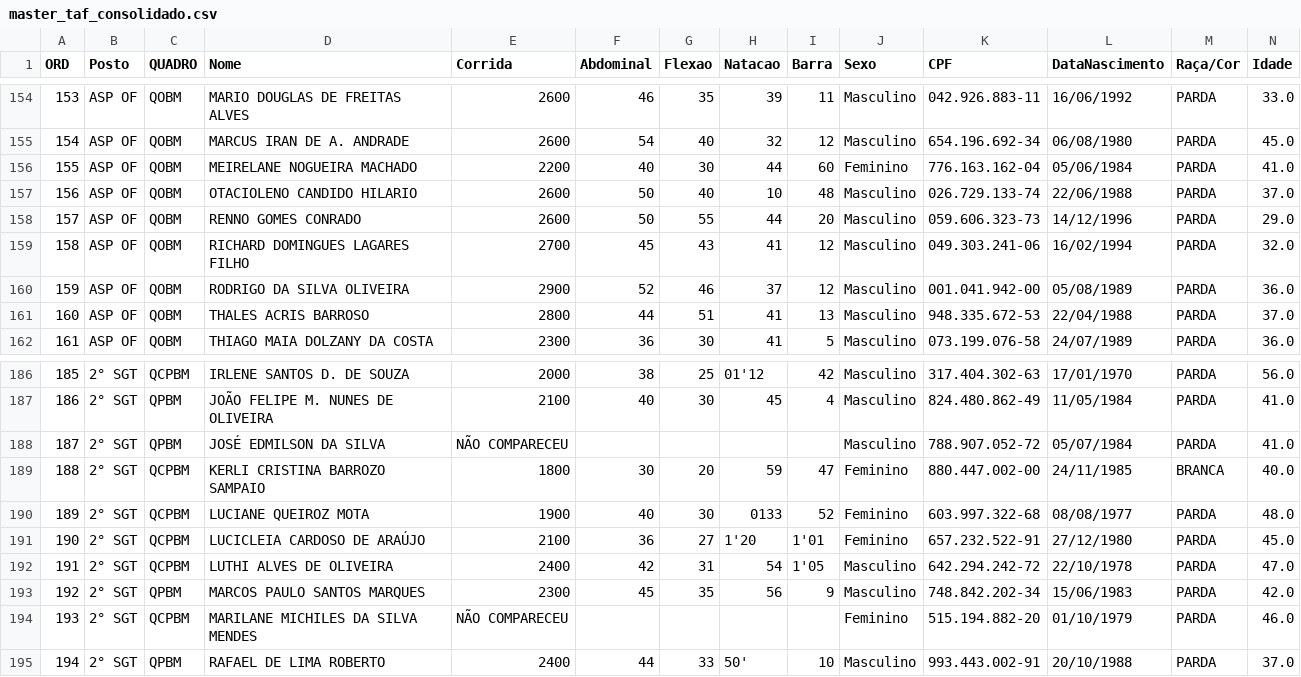
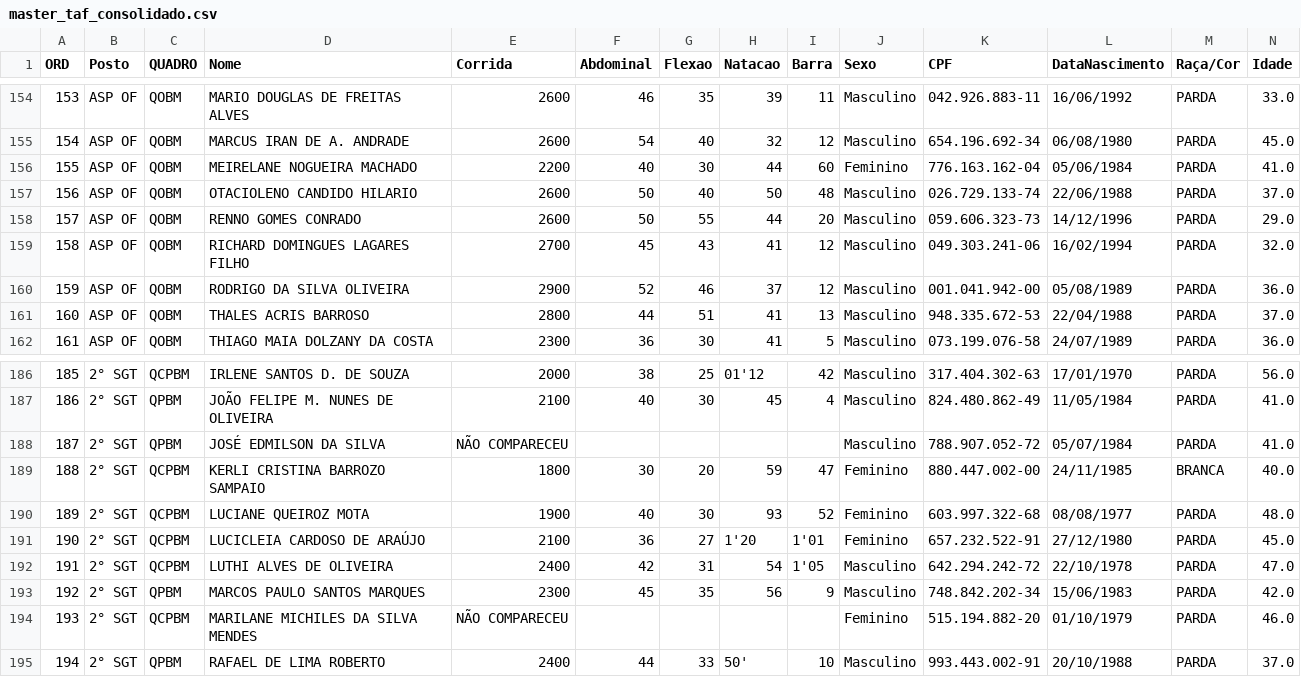
Before and after one commit to AllanCardosoDev/TAFCBMAM, a CSV file: data/master_taf_consolidado.csv, drawn as a sheet; only a part is shown, gaps mark what is left out.

```diff
--- a/data/master_taf_consolidado.csv
+++ b/data/master_taf_consolidado.csv
@@ -156,3 +156,3 @@ ORD,Posto,QUADRO,Nome,Corrida,Abdominal,Flexao,Natacao,Barra,Sexo,CPF,DataNascim
 155,ASP OF,QOBM,MEIRELANE NOGUEIRA MACHADO,2200,40,30,44,60,Feminino,776.163.162-04,05/06/1984,PARDA,41.0
-156,ASP OF,QOBM,OTACIOLENO CANDIDO HILARIO,2600,50,40,10,48,Masculino,026.729.133-74,22/06/1988,PARDA,37.0
+156,ASP OF,QOBM,OTACIOLENO CANDIDO HILARIO,2600,50,40,50,48,Masculino,026.729.133-74,22/06/1988,PARDA,37.0
 157,ASP OF,QOBM,RENNO GOMES CONRADO,2600,50,55,44,20,Masculino,059.606.323-73,14/12/1996,PARDA,29.0
@@ -189,3 +189,3 @@ ORD,Posto,QUADRO,Nome,Corrida,Abdominal,Flexao,Natacao,Barra,Sexo,CPF,DataNascim
 188,2° SGT,QCPBM,KERLI CRISTINA BARROZO SAMPAIO,1800,30,20,59,47,Feminino,880.447.002-00,24/11/1985,BRANCA,40.0
-189,2° SGT,QCPBM,LUCIANE QUEIROZ MOTA,1900,40,30,0133,52,Feminino,603.997.322-68,08/08/1977,PARDA,48.0
+189,2° SGT,QCPBM,LUCIANE QUEIROZ MOTA,1900,40,30,93,52,Feminino,603.997.322-68,08/08/1977,PARDA,48.0
 190,2° SGT,QCPBM,LUCICLEIA CARDOSO DE ARAÚJO,2100,36,27,1'20,1'01,Feminino,657.232.522-91,27/12/1980,PARDA,45.0
```
Also changed, not shown: TAF.csv, master_taf_consolidado.csv, 1 other file.
